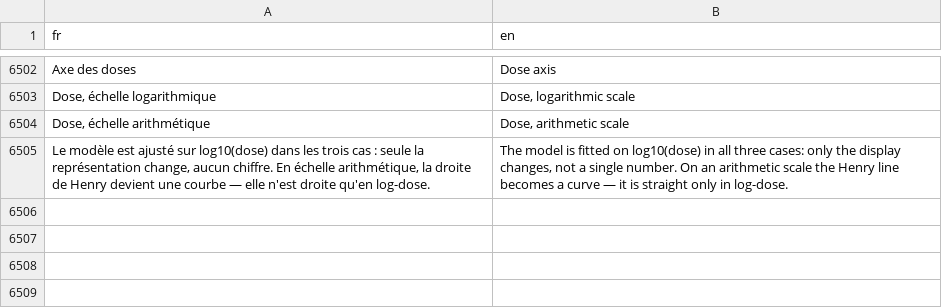
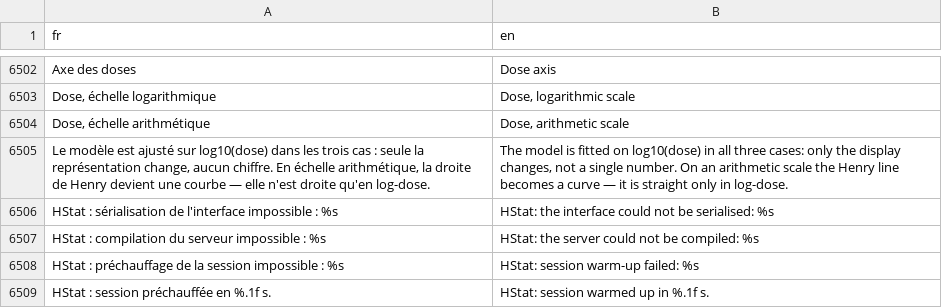
Before and after one commit to houphouet/hstat, a CSV file: inst/app/i18n/fr-en.csv, drawn as a sheet; only a part is shown, gaps mark what is left out; the diff names each change by its address in the sheet, - before the commit and + after, or states it on an @@ line.

```diff
--- a/inst/app/i18n/fr-en.csv
+++ b/inst/app/i18n/fr-en.csv
+row 6506: HStat : sérialisation de l'interface impossible : %s | HStat: the interface could not be serialised: %s
+row 6507: HStat : compilation du serveur impossible : %s | HStat: the server could not be compiled: %s
+row 6508: HStat : préchauffage de la session impossible : %s | HStat: session warm-up failed: %s
+row 6509: HStat : session préchauffée en %.1f s. | HStat: session warmed up in %.1f s.
```
Also changed, not shown: 6 other files.
